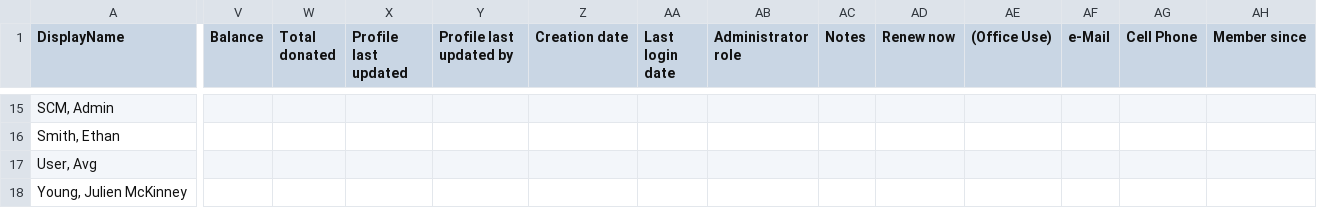
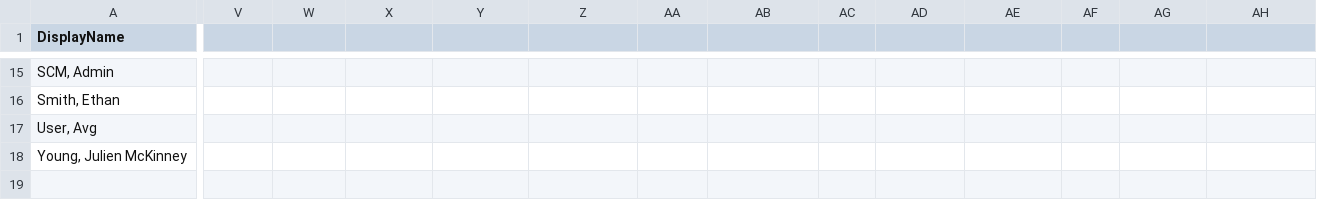
Before and after one commit to sethhonea/499, a CSV file: exported_members.csv, drawn as a sheet; only a part is shown, gaps mark what is left out; the diff covers the shown part only; the diff names each change by its address in the sheet, - before the commit and + after, or states it on an @@ line.

```diff
--- a/exported_members.csv
+++ b/exported_members.csv
-V1: Balance
+V1: (empty)
-W1: Total donated
+W1: (empty)
-X1: Profile last updated
+X1: (empty)
-Y1: Profile last updated by
+Y1: (empty)
-Z1: Creation date
+Z1: (empty)
-AA1: Last login date
+AA1: (empty)
-AB1: Administrator role
+AB1: (empty)
-AC1: Notes
+AC1: (empty)
-AD1: Renew now
+AD1: (empty)
-AE1: (Office Use)
+AE1: (empty)
-AF1: e-Mail
+AF1: (empty)
-AG1: Cell Phone
+AG1: (empty)
-AH1: Member since
+AH1: (empty)
```
Also changed, not shown: 35 edited cells elsewhere in this file, exported_archived_members.csv, 2 other files.
